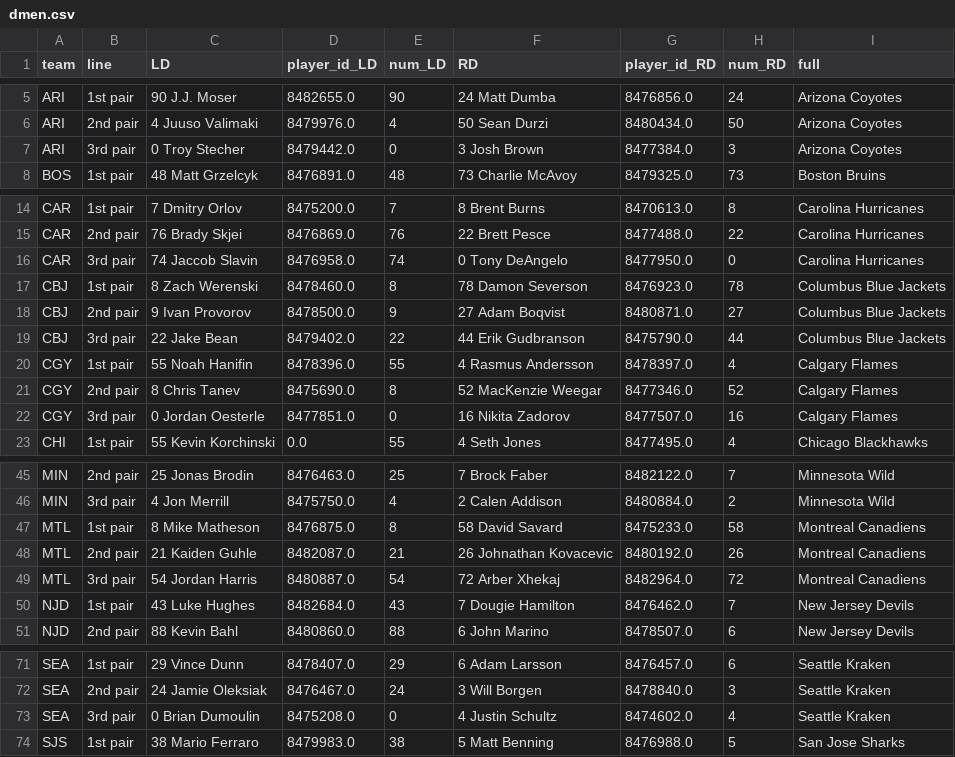
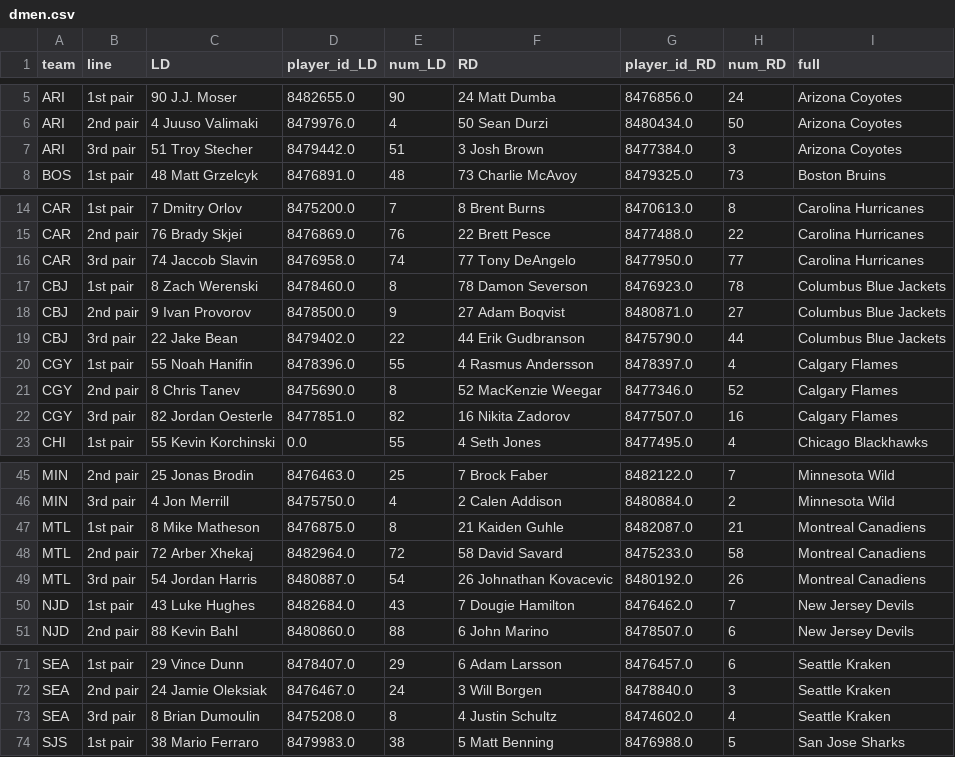
Before and after one commit to cassario/matchupData, a CSV file: dmen.csv, drawn as a sheet; only a part is shown, gaps mark what is left out.

```diff
--- a/dmen.csv
+++ b/dmen.csv
@@ -6,3 +6,3 @@ ARI,1st pair,90 J.J. Moser,8482655.0,90,24 Matt Dumba,8476856.0,24,Arizona Coyot
 ARI,2nd pair,4 Juuso Valimaki,8479976.0,4,50 Sean Durzi,8480434.0,50,Arizona Coyotes
-ARI,3rd pair,0 Troy Stecher,8479442.0,0,3 Josh Brown,8477384.0,3,Arizona Coyotes
+ARI,3rd pair,51 Troy Stecher,8479442.0,51,3 Josh Brown,8477384.0,3,Arizona Coyotes
 BOS,1st pair,48 Matt Grzelcyk,8476891.0,48,73 Charlie McAvoy,8479325.0,73,Boston Bruins
@@ -15,3 +15,3 @@ CAR,1st pair,7 Dmitry Orlov,8475200.0,7,8 Brent Burns,8470613.0,8,Carolina Hurri
 CAR,2nd pair,76 Brady Skjei,8476869.0,76,22 Brett Pesce,8477488.0,22,Carolina Hurricanes
-CAR,3rd pair,74 Jaccob Slavin,8476958.0,74,0 Tony DeAngelo,8477950.0,0,Carolina Hurricanes
+CAR,3rd pair,74 Jaccob Slavin,8476958.0,74,77 Tony DeAngelo,8477950.0,77,Carolina Hurricanes
 CBJ,1st pair,8 Zach Werenski,8478460.0,8,78 Damon Severson,8476923.0,78,Columbus Blue Jackets
@@ -21,3 +21,3 @@ CGY,1st pair,55 Noah Hanifin,8478396.0,55,4 Rasmus Andersson,8478397.0,4,Calgary
 CGY,2nd pair,8 Chris Tanev,8475690.0,8,52 MacKenzie Weegar,8477346.0,52,Calgary Flames
-CGY,3rd pair,0 Jordan Oesterle,8477851.0,0,16 Nikita Zadorov,8477507.0,16,Calgary Flames
+CGY,3rd pair,82 Jordan Oesterle,8477851.0,82,16 Nikita Zadorov,8477507.0,16,Calgary Flames
 CHI,1st pair,55 Kevin Korchinski,0.0,55,4 Seth Jones,8477495.0,4,Chicago Blackhawks
@@ -46,5 +46,5 @@ MIN,2nd pair,25 Jonas Brodin,8476463.0,25,7 Brock Faber,8482122.0,7,Minnesota Wi
 MIN,3rd pair,4 Jon Merrill,8475750.0,4,2 Calen Addison,8480884.0,2,Minnesota Wild
-MTL,1st pair,8 Mike Matheson,8476875.0,8,58 David Savard,8475233.0,58,Montreal Canadiens
-MTL,2nd pair,21 Kaiden Guhle,8482087.0,21,26 Johnathan Kovacevic,8480192.0,26,Montreal Canadiens
-MTL,3rd pair,54 Jordan Harris,8480887.0,54,72 Arber Xhekaj,8482964.0,72,Montreal Canadiens
+MTL,1st pair,8 Mike Matheson,8476875.0,8,21 Kaiden Guhle,8482087.0,21,Montreal Canadiens
+MTL,2nd pair,72 Arber Xhekaj,8482964.0,72,58 David Savard,8475233.0,58,Montreal Canadiens
+MTL,3rd pair,54 Jordan Harris,8480887.0,54,26 Johnathan Kovacevic,8480192.0,26,Montreal Canadiens
 NJD,1st pair,43 Luke Hughes,8482684.0,43,7 Dougie Hamilton,8476462.0,7,New Jersey Devils
@@ -72,3 +72,3 @@ SEA,1st pair,29 Vince Dunn,8478407.0,29,6 Adam Larsson,8476457.0,6,Seattle Krake
 SEA,2nd pair,24 Jamie Oleksiak,8476467.0,24,3 Will Borgen,8478840.0,3,Seattle Kraken
-SEA,3rd pair,0 Brian Dumoulin,8475208.0,0,4 Justin Schultz,8474602.0,4,Seattle Kraken
+SEA,3rd pair,8 Brian Dumoulin,8475208.0,8,4 Justin Schultz,8474602.0,4,Seattle Kraken
 SJS,1st pair,38 Mario Ferraro,8479983.0,38,5 Matt Benning,8476988.0,5,San Jose Sharks
```
Also changed, not shown: bdf3.csv, current_contracts.csv, 6 other files.
